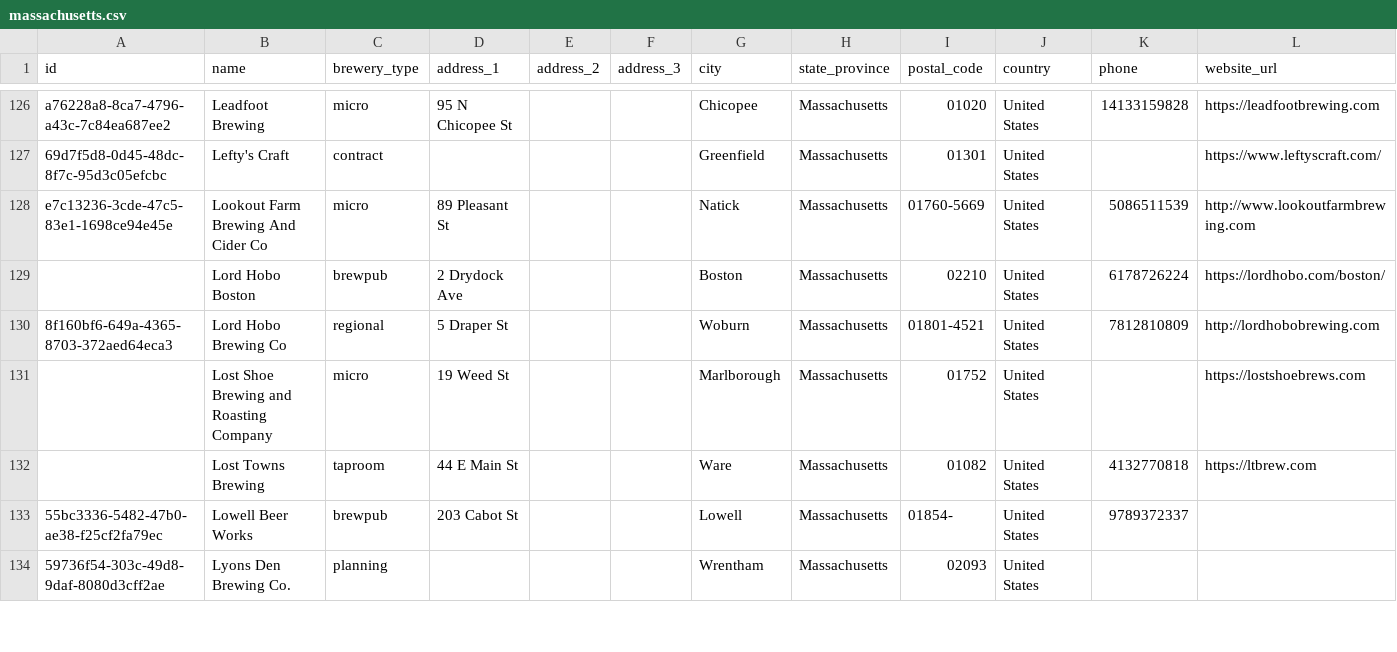
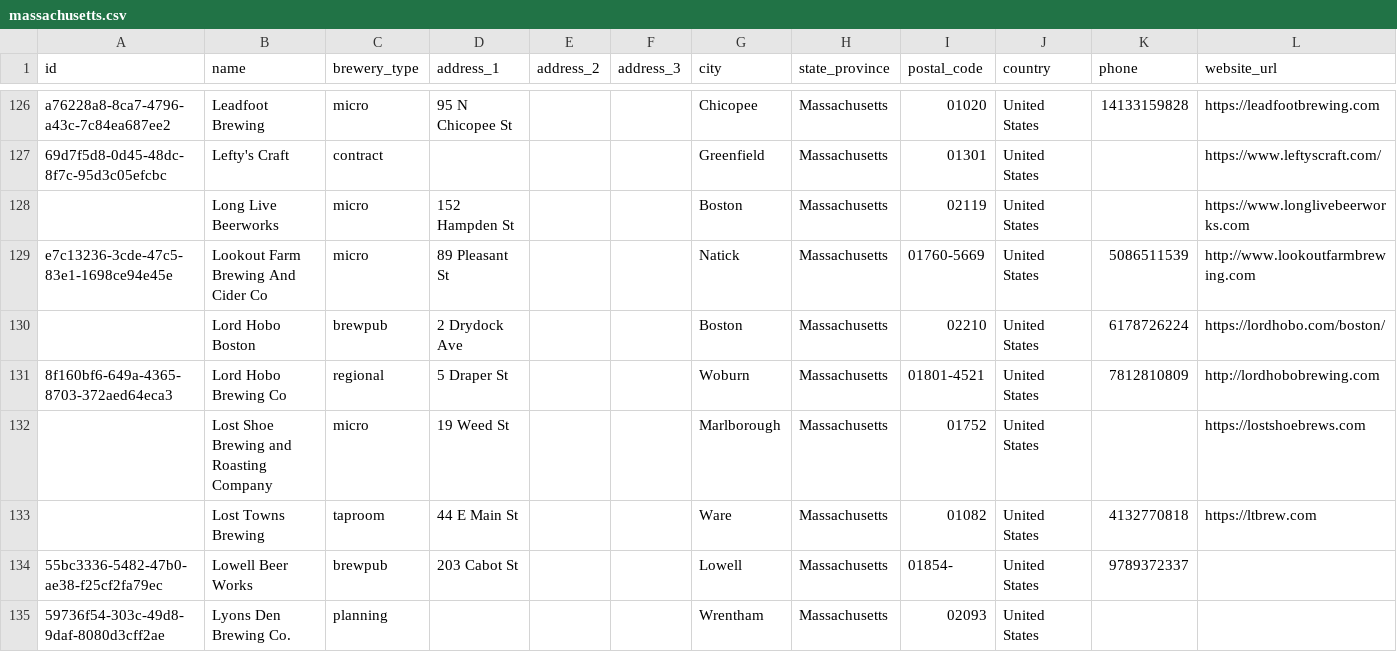
Before and after one commit to openbrewerydb/openbrewerydb, a CSV file: data/united-states/massachusetts.csv, drawn as a sheet; only a part is shown, gaps mark what is left out; rows hold the shown columns only; the diff names each change by its address in the sheet, - before the commit and + after, or states it on an @@ line.

Commit message:
Add Long Live Beerworks Boston to massachusetts.csv

```diff
--- a/data/united-states/massachusetts.csv
+++ b/data/united-states/massachusetts.csv
+row 128:  | Long Live Beerworks | micro | 152 Hampden St |  |  | Boston | Massachusetts | 02119 | United States |  | https://www.longlivebeerworks.com
```
